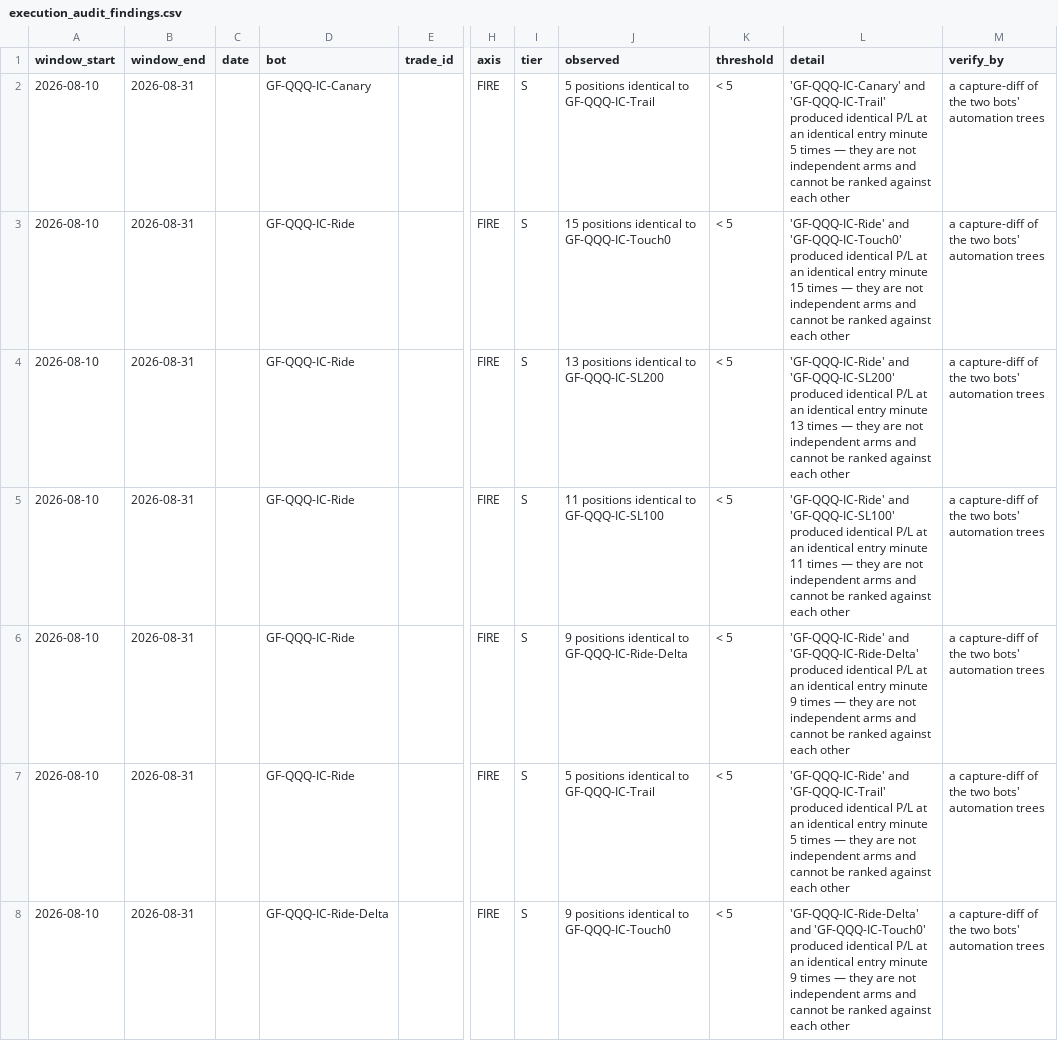
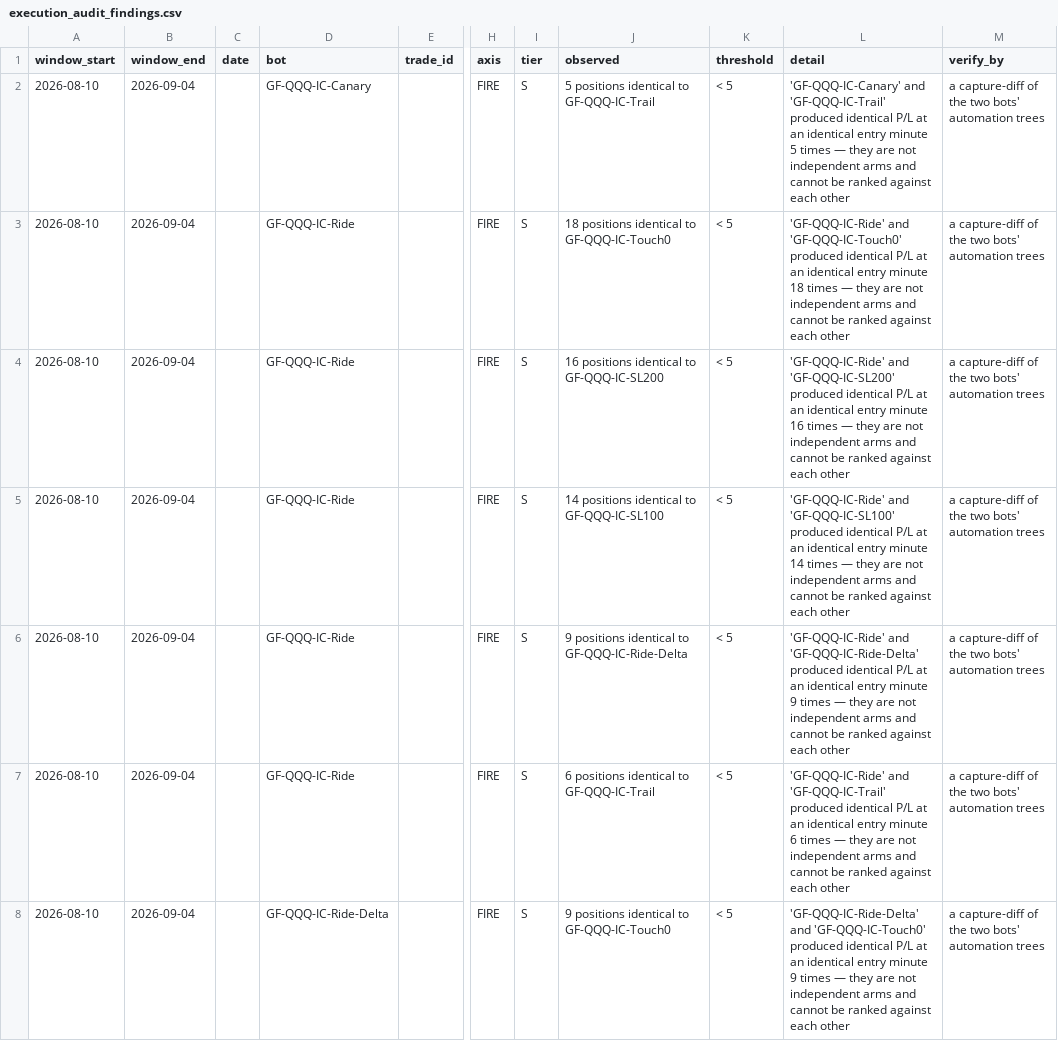
Before and after one commit to chace2827/bot-fleet-v2, a CSV file: data/execution_audit_findings.csv, drawn as a sheet; only a part is shown, gaps mark what is left out; the diff covers the shown part only; the diff names each change by its address in the sheet, - before the commit and + after, or states it on an @@ line.

```diff
--- a/data/execution_audit_findings.csv
+++ b/data/execution_audit_findings.csv
-B2:B8 (window_end): 2026-08-31
+B2:B8 (window_end): 2026-09-04
-J3 (observed): 15 positions identical to GF-QQQ-IC-Touch0
+J3 (observed): 18 positions identical to GF-QQQ-IC-Touch0
-L3 (detail): …entry minute 15 times —…
+L3 (detail): …entry minute 18 times —…
-J4 (observed): 13 positions identical to GF-QQQ-IC-SL200
+J4 (observed): 16 positions identical to GF-QQQ-IC-SL200
-L4 (detail): …entry minute 13 times —…
+L4 (detail): …entry minute 16 times —…
-J5 (observed): 11 positions identical to GF-QQQ-IC-SL100
+J5 (observed): 14 positions identical to GF-QQQ-IC-SL100
-L5 (detail): …entry minute 11 times —…
+L5 (detail): …entry minute 14 times —…
-J7 (observed): 5 positions identical to GF-QQQ-IC-Trail
+J7 (observed): 6 positions identical to GF-QQQ-IC-Trail
-L7 (detail): …entry minute 5 times —…
+L7 (detail): …entry minute 6 times —…
```
Also changed, not shown: 2 added rows, 1 removed row and 89 edited cells elsewhere in this file, data/bots.csv, data/hedge_tournament.csv, 31 other files.
